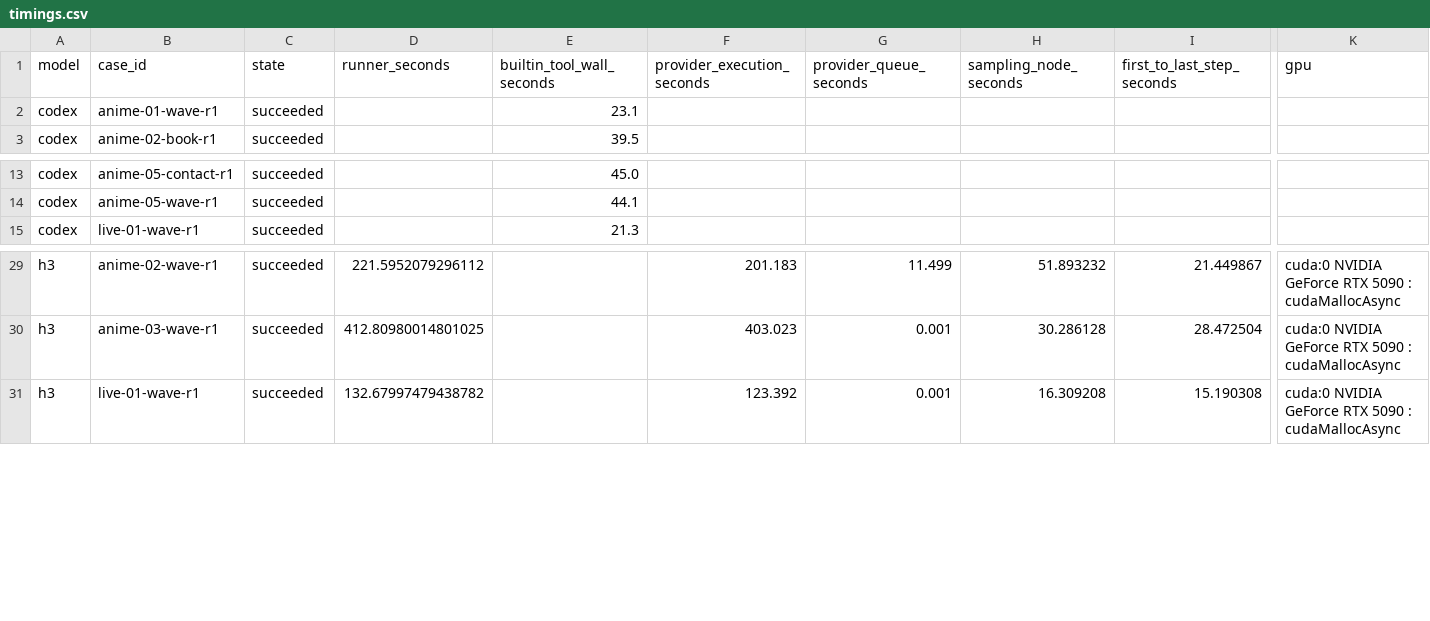
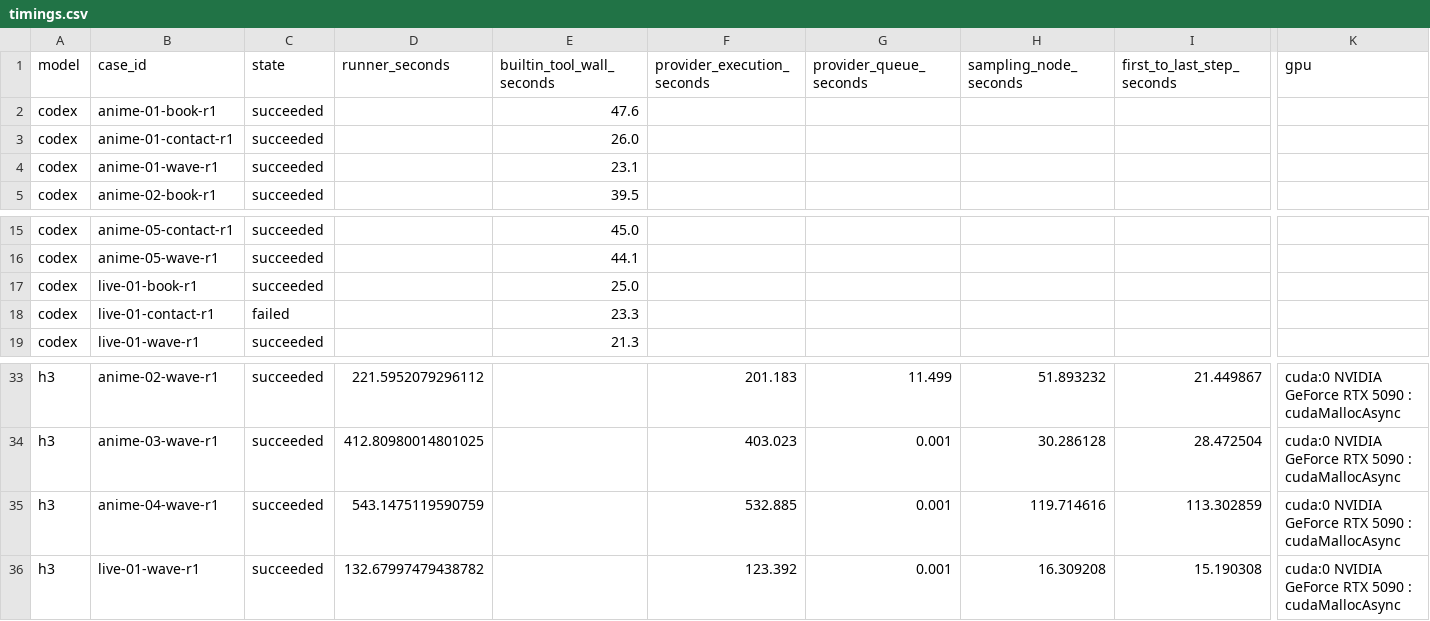
Before and after one commit to Aidenzich/road-to-master, a CSV file: spikes/assets/multichar-reference-20260913/timings.csv, drawn as a sheet; only a part is shown, gaps mark what is left out; rows hold the shown columns only; the diff names each change by its address in the sheet, - before the commit and + after, or states it on an @@ line.

```diff
--- a/spikes/assets/multichar-reference-20260913/timings.csv
+++ b/spikes/assets/multichar-reference-20260913/timings.csv
+row 2: codex | anime-01-book-r1 | succeeded |  | 47.6
+row 3: codex | anime-01-contact-r1 | succeeded |  | 26.0
+row 17: codex | live-01-book-r1 | succeeded |  | 25.0
+row 18: codex | live-01-contact-r1 | failed |  | 23.3
+row 35: h3 | anime-04-wave-r1 | succeeded | 543.1475119590759 |  | 532.885 | 0.001 | 119.714616 | 113.302859 | cuda:0 NVIDIA GeForce RTX 5090 : cudaMallocAsync
```
Also changed, not shown: spikes/assets/multichar-reference-20260913/results.csv, 28 other files.
